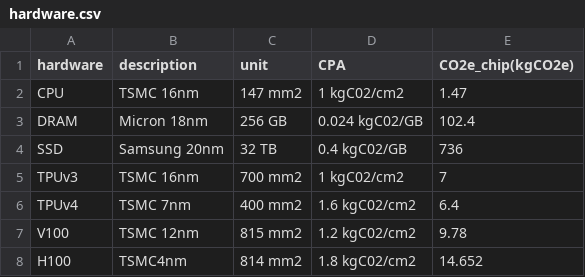
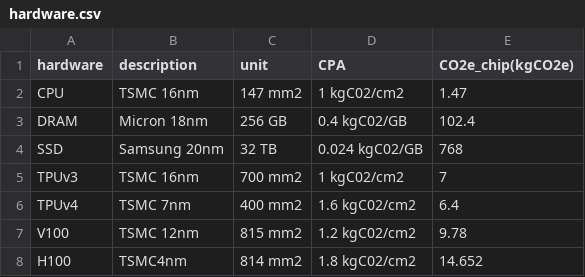
Before and after one commit to SotaroKaneda/MLCarbon, a CSV file: data/hardware.csv, drawn as a sheet.

Commit message:
added table 5

```diff
--- a/data/hardware.csv
+++ b/data/hardware.csv
@@ -2,4 +2,4 @@ hardware,description,unit,CPA,CO2e_chip(kgCO2e)
 CPU,TSMC 16nm,147 mm2,1 kgC02/cm2,1.47
-DRAM,Micron 18nm,256 GB,0.024 kgC02/GB,102.4
-SSD,Samsung 20nm,32 TB,0.4 kgC02/GB,736
+DRAM,Micron 18nm,256 GB,0.4 kgC02/GB,102.4
+SSD,Samsung 20nm,32 TB,0.024 kgC02/GB,768
 TPUv3,TSMC 16nm,700 mm2,1 kgC02/cm2,7
```
Also changed, not shown: 3 other files.
